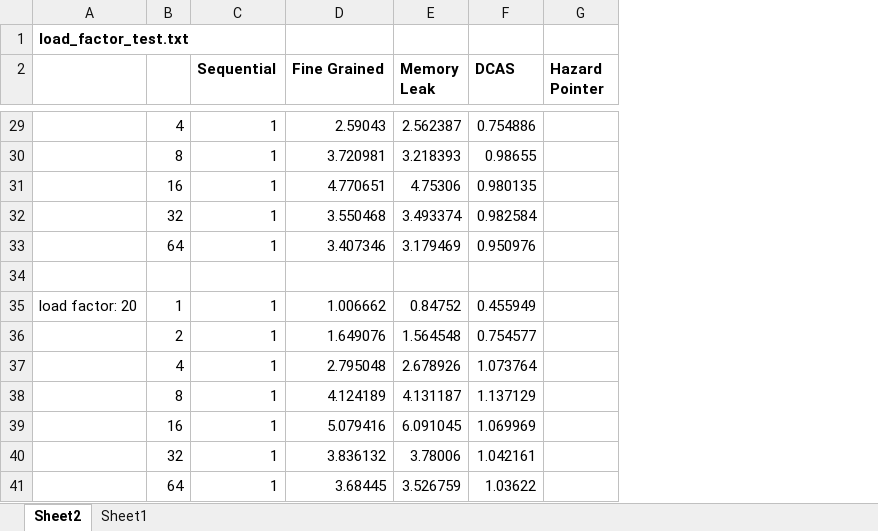
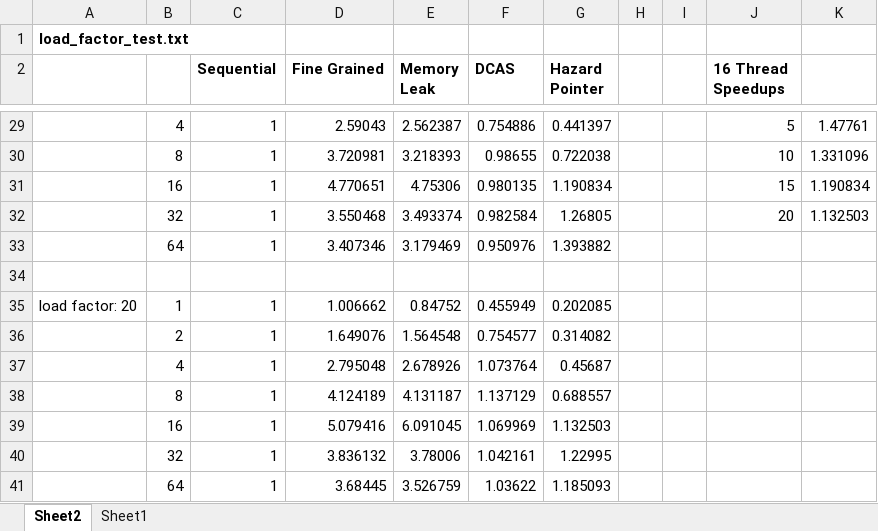
Before and after one commit to emilytsui/15-418-Project-Site, an Excel workbook: src/Speedup Plots.xlsx, sheet Sheet2, drawn as a sheet; only a part is shown, gaps mark what is left out; values as stored, in another font and other column widths than the file's, no borders; charts and pictures not drawn; the diff covers the shown part only; the diff names each change by its address in the sheet, - before the commit and + after, or states it on an @@ line.

```diff
--- a/src/Speedup Plots.xlsx (sheet Sheet2)
+++ b/src/Speedup Plots.xlsx (sheet Sheet2)
+column H, empty
+column I, empty
+column J (16 Thread Speedups), rows 29-32: 5 | 10 | 15 | 20
+column K, rows 29-32: 1.47761 | 1.331096 | 1.190834 | 1.132503
-G29 (Hazard Pointer): (empty)
+G29 (Hazard Pointer): 0.441397
-G30 (Hazard Pointer): (empty)
+G30 (Hazard Pointer): 0.722038
-G31 (Hazard Pointer): (empty)
+G31 (Hazard Pointer): 1.190834
-G32 (Hazard Pointer): (empty)
+G32 (Hazard Pointer): 1.26805
-G33 (Hazard Pointer): (empty)
+G33 (Hazard Pointer): 1.393882
-G35 (Hazard Pointer): (empty)
+G35 (Hazard Pointer): 0.202085
-G36 (Hazard Pointer): (empty)
+G36 (Hazard Pointer): 0.314082
-G37 (Hazard Pointer): (empty)
+G37 (Hazard Pointer): 0.45687
-G38 (Hazard Pointer): (empty)
+G38 (Hazard Pointer): 0.688557
-G39 (Hazard Pointer): (empty)
+G39 (Hazard Pointer): 1.132503
-G40 (Hazard Pointer): (empty)
+G40 (Hazard Pointer): 1.22995
-G41 (Hazard Pointer): (empty)
+G41 (Hazard Pointer): 1.185093
```
Also changed, not shown: 30 edited cells elsewhere in this sheet, charts or pictures.
